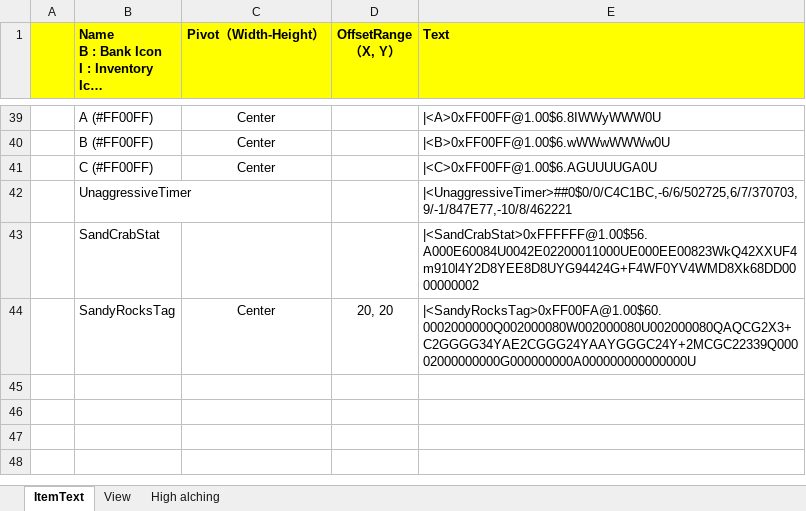
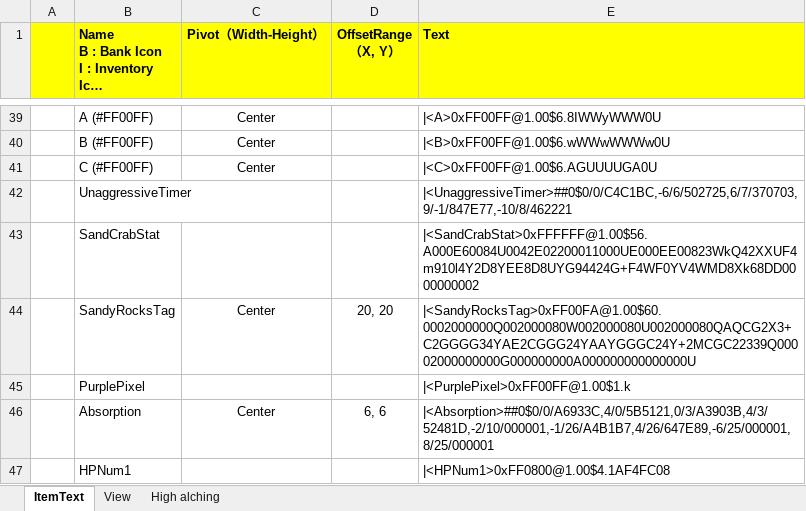
Before and after one commit to SimonJYN/AHKLearn, an Excel workbook: ItemCodes.xlsx, sheet ItemText, drawn as a sheet; only a part is shown, gaps mark what is left out; long unchanged cells end in …; values as stored, in another font and other column widths than the file's, no borders; charts and pictures not drawn; the diff names each change by its address in the sheet, - before the commit and + after, or states it on an @@ line.

```diff
--- a/ItemCodes.xlsx (sheet ItemText)
+++ b/ItemCodes.xlsx (sheet ItemText)
+row 45:  | PurplePixel |  |  | |<PurplePixel>0xFF00FF@1.00$1.k
+row 46:  | Absorption | Center | 6, 6 | |<Absorption>##0$0/0/A6933C,4/0/5B5121,0/3/A3903B,4/3/52481D,-2/10/000001,-1/26/A4B1B7,4/26/647E89,-6/25/000001,8/25/000001
+row 47:  | HPNum1 |  |  | |<HPNum1>0xFF0800@1.00$4.1AF4FC08
```
Also changed, not shown: charts or pictures, 3 other files.
